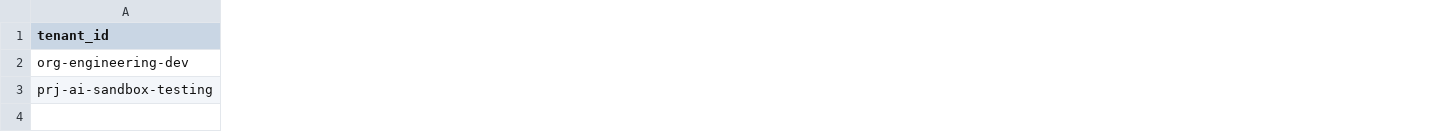
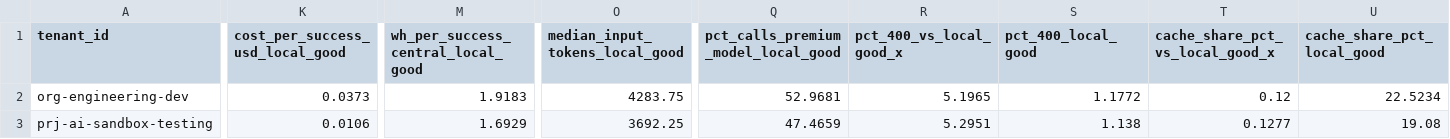
Before and after one commit to joonikli/ironvis26, a CSV file: data-clean/outliers_vs_local_good.csv, drawn as a sheet; only a part is shown, gaps mark what is left out; the diff covers the shown part only; the diff names each change by its address in the sheet, - before the commit and + after, or states it on an @@ line.

```diff
--- a/data-clean/outliers_vs_local_good.csv
+++ b/data-clean/outliers_vs_local_good.csv
+column K (cost_per_success_usd_local_good), rows 2-3: 0.0373 | 0.0106
+column M, rows 1-3: wh_per_success_central_local_good | 1.9183 | 1.6929
+column O (median_input_tokens_local_good), rows 2-3: 4283.75 | 3692.25
+column Q, rows 1-3: pct_calls_premium_model_local_good | 52.9681 | 47.4659
+column R (pct_400_vs_local_good_x), rows 2-3: 5.1965 | 5.2951
+column S (pct_400_local_good), rows 2-3: 1.1772 | 1.138
+column T (cache_share_pct_vs_local_good_x), rows 2-3: 0.12 | 0.1277
+column U (cache_share_pct_local_good), rows 2-3: 22.5234 | 19.08
```
Also changed, not shown: 8 edited cells elsewhere in this file, config/scenario_params.csv, data-clean/scenario_errors_avoided__pricing_list.csv, 14 other files.
